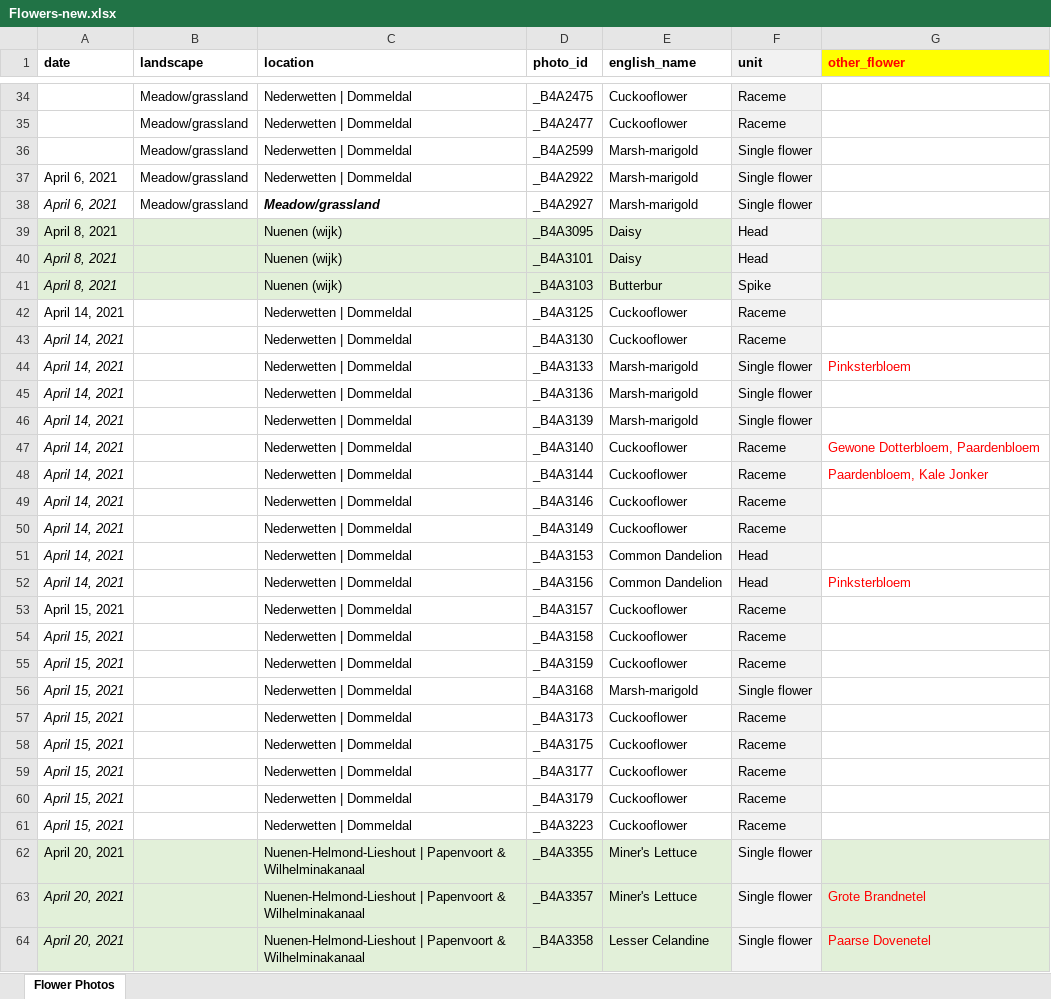
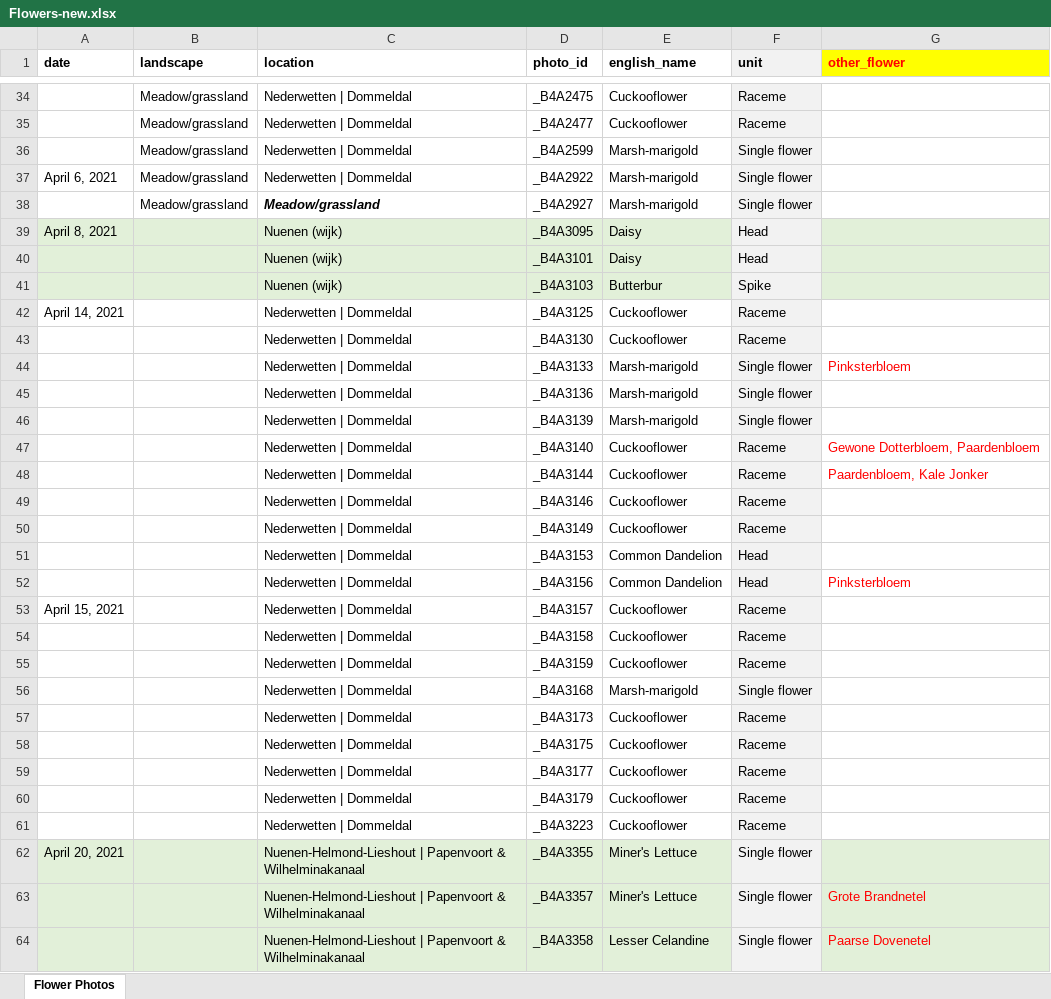
Before and after one commit to krisxtinaa/flower-power, an Excel workbook: Data_Preparation/Flowers-new.xlsx, sheet Flower Photos, drawn as a sheet; only a part is shown, gaps mark what is left out; values as stored, in another font and other column widths than the file's, no borders; the diff covers the shown part only; the diff names each change by its address in the sheet, - before the commit and + after, or states it on an @@ line.

```diff
--- a/Data_Preparation/Flowers-new.xlsx (sheet Flower Photos)
+++ b/Data_Preparation/Flowers-new.xlsx (sheet Flower Photos)
-A38 (date): April 6, 2021
+A38 (date): (empty)
-A40:A41 (date): April 8, 2021
+A40:A41 (date): (empty)
-A43:A52 (date): April 14, 2021
+A43:A52 (date): (empty)
-A54:A61 (date): April 15, 2021
+A54:A61 (date): (empty)
-A63:A64 (date): April 20, 2021
+A63:A64 (date): (empty)
```
Also changed, not shown: 219 added rows, 492 edited cells and cell formats elsewhere in this sheet, 6 other files.
